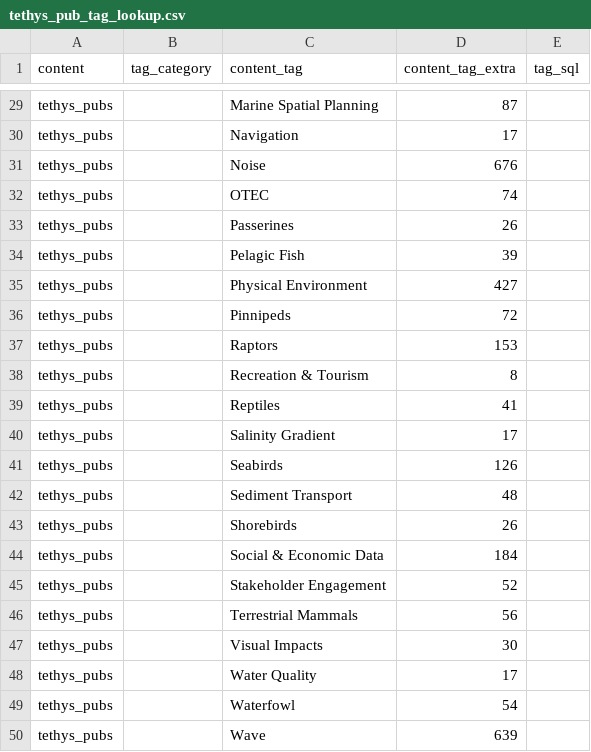
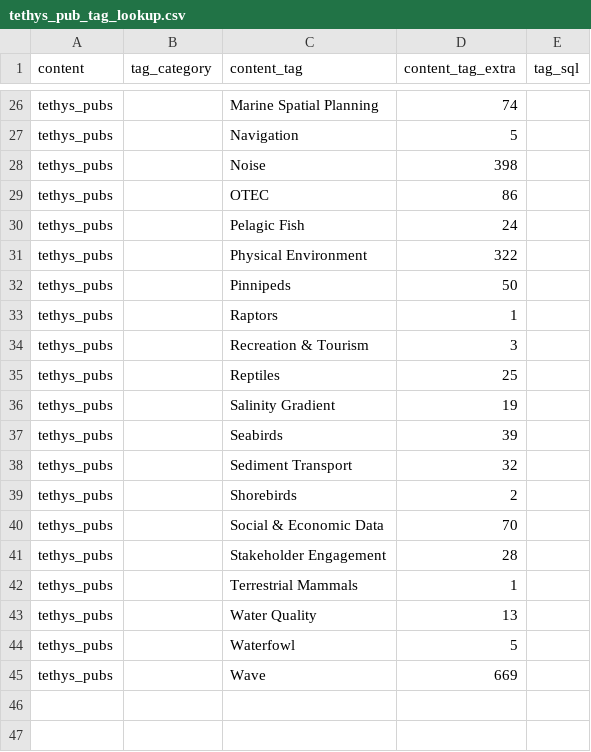
Before and after one commit to marineenergy/apps, a CSV file: data/tethys_pub_tag_lookup.csv, drawn as a sheet; only a part is shown, gaps mark what is left out; removed rows and columns are numbered as before the commit, all else as after; the diff covers the shown part only; the diff names each change by its address in the sheet, - before the commit and + after, or states it on an @@ line.

```diff
--- a/data/tethys_pub_tag_lookup.csv
+++ b/data/tethys_pub_tag_lookup.csv
-D26 (content_tag_extra): 87
+D26 (content_tag_extra): 74
-D27 (content_tag_extra): 17
+D27 (content_tag_extra): 5
-D28 (content_tag_extra): 676
+D28 (content_tag_extra): 398
-D29 (content_tag_extra): 74
+D29 (content_tag_extra): 86
-row 33: tethys_pubs |  | Passerines | 26
-D30 (content_tag_extra): 39
+D30 (content_tag_extra): 24
-D31 (content_tag_extra): 427
+D31 (content_tag_extra): 322
-D32 (content_tag_extra): 72
+D32 (content_tag_extra): 50
-D33 (content_tag_extra): 153
+D33 (content_tag_extra): 1
-D34 (content_tag_extra): 8
+D34 (content_tag_extra): 3
-D35 (content_tag_extra): 41
+D35 (content_tag_extra): 25
-D36 (content_tag_extra): 17
+D36 (content_tag_extra): 19
-D37 (content_tag_extra): 126
+D37 (content_tag_extra): 39
-D38 (content_tag_extra): 48
+D38 (content_tag_extra): 32
-D39 (content_tag_extra): 26
+D39 (content_tag_extra): 2
-D40 (content_tag_extra): 184
+D40 (content_tag_extra): 70
-D41 (content_tag_extra): 52
+D41 (content_tag_extra): 28
-D42 (content_tag_extra): 56
+D42 (content_tag_extra): 1
-row 47: tethys_pubs |  | Visual Impacts | 30
-D43 (content_tag_extra): 17
+D43 (content_tag_extra): 13
-D44 (content_tag_extra): 54
+D44 (content_tag_extra): 5
-D45 (content_tag_extra): 639
+D45 (content_tag_extra): 669
```
Also changed, not shown: 1 added row, 4 removed rows and 22 edited cells elsewhere in this file, 2 other files.
